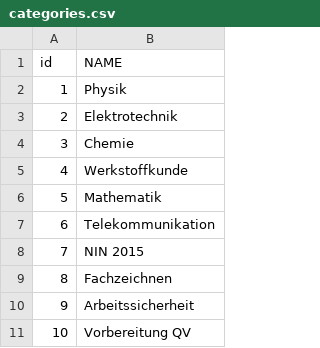
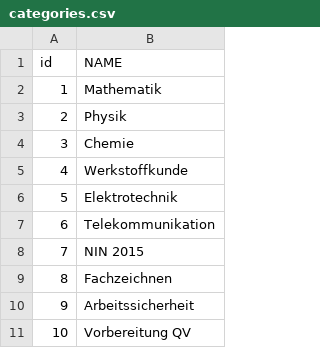
Before and after one commit to fredicinho/electrolernapp-backend, a CSV file: csvFiles/categories.csv, drawn as a sheet.

Commit message:
Rearanged Categories and fixed bugg in ExamResultService

```diff
--- a/csvFiles/categories.csv
+++ b/csvFiles/categories.csv
@@ -1,7 +1,7 @@
 "id","NAME"
-"1","Physik"
-"2","Elektrotechnik"
+"1","Mathematik"
+"2","Physik"
 "3","Chemie"
 "4","Werkstoffkunde"
-"5","Mathematik"
+"5","Elektrotechnik"
 "6","Telekommunikation"
```
Also changed, not shown: 2 other files.
